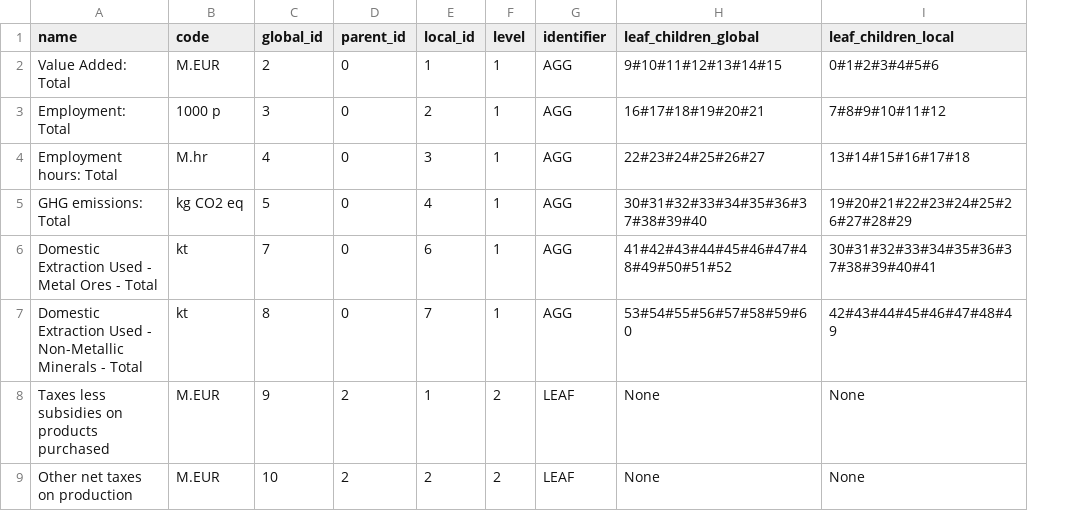
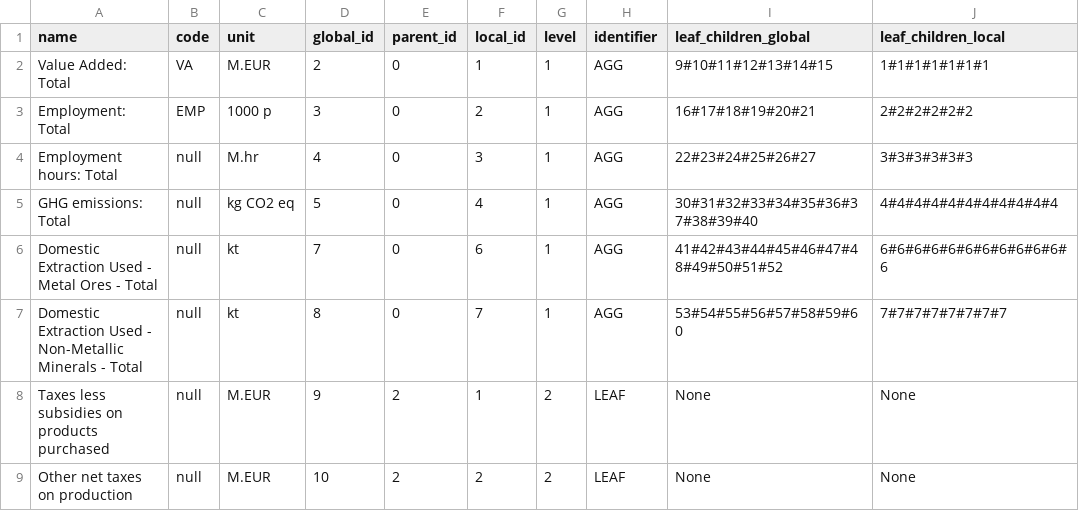
Before and after one commit to FDonati/hyb, a CSV file: labels/source/indicators.csv, drawn as a sheet; only a part is shown; addresses are those after the commit; the diff names each change by its address in the sheet, - before the commit and + after, or states it on an @@ line.

```diff
--- a/labels/source/indicators.csv
+++ b/labels/source/indicators.csv
+column B (code), rows 2-9: VA | EMP | null | null | null | null | null | null
-C1: code
+C1: unit
-J2 (leaf_children_local): 0#1#2#3#4#5#6
+J2 (leaf_children_local): 1#1#1#1#1#1#1
-J3 (leaf_children_local): 7#8#9#10#11#12
+J3 (leaf_children_local): 2#2#2#2#2#2
-J4 (leaf_children_local): 13#14#15#16#17#18
+J4 (leaf_children_local): 3#3#3#3#3#3
-J5 (leaf_children_local): 19#20#21#22#23#24#25#26#27#28#29
+J5 (leaf_children_local): 4#4#4#4#4#4#4#4#4#4#4
-J6 (leaf_children_local): 30#31#32#33#34#35#36#37#38#39#40#41
+J6 (leaf_children_local): 6#6#6#6#6#6#6#6#6#6#6#6
-J7 (leaf_children_local): 42#43#44#45#46#47#48#49
+J7 (leaf_children_local): 7#7#7#7#7#7#7#7
```
Also changed, not shown: labels/source/activities.csv, labels/source/final_demand.csv, 7 other files.
